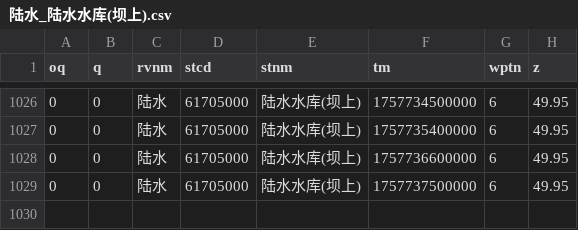
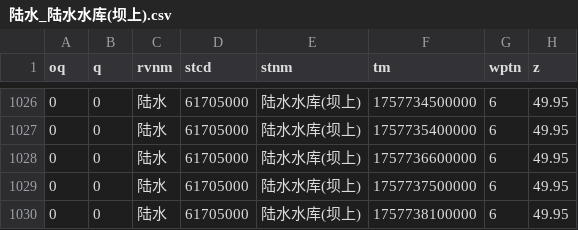
Before and after one commit to Doradx/LongRiver, a CSV file: data/2025-09/陆水_陆水水库(坝上).csv, drawn as a sheet; only a part is shown, gaps mark what is left out; the diff names each change by its address in the sheet, - before the commit and + after, or states it on an @@ line.

```diff
--- a/data/2025-09/陆水_陆水水库(坝上).csv
+++ b/data/2025-09/陆水_陆水水库(坝上).csv
+row 1030: 0 | 0 | 陆水 | 61705000 | 陆水水库(坝上) | 1757738100000 | 6 | 49.95
```
Also changed, not shown: 1 other file.
